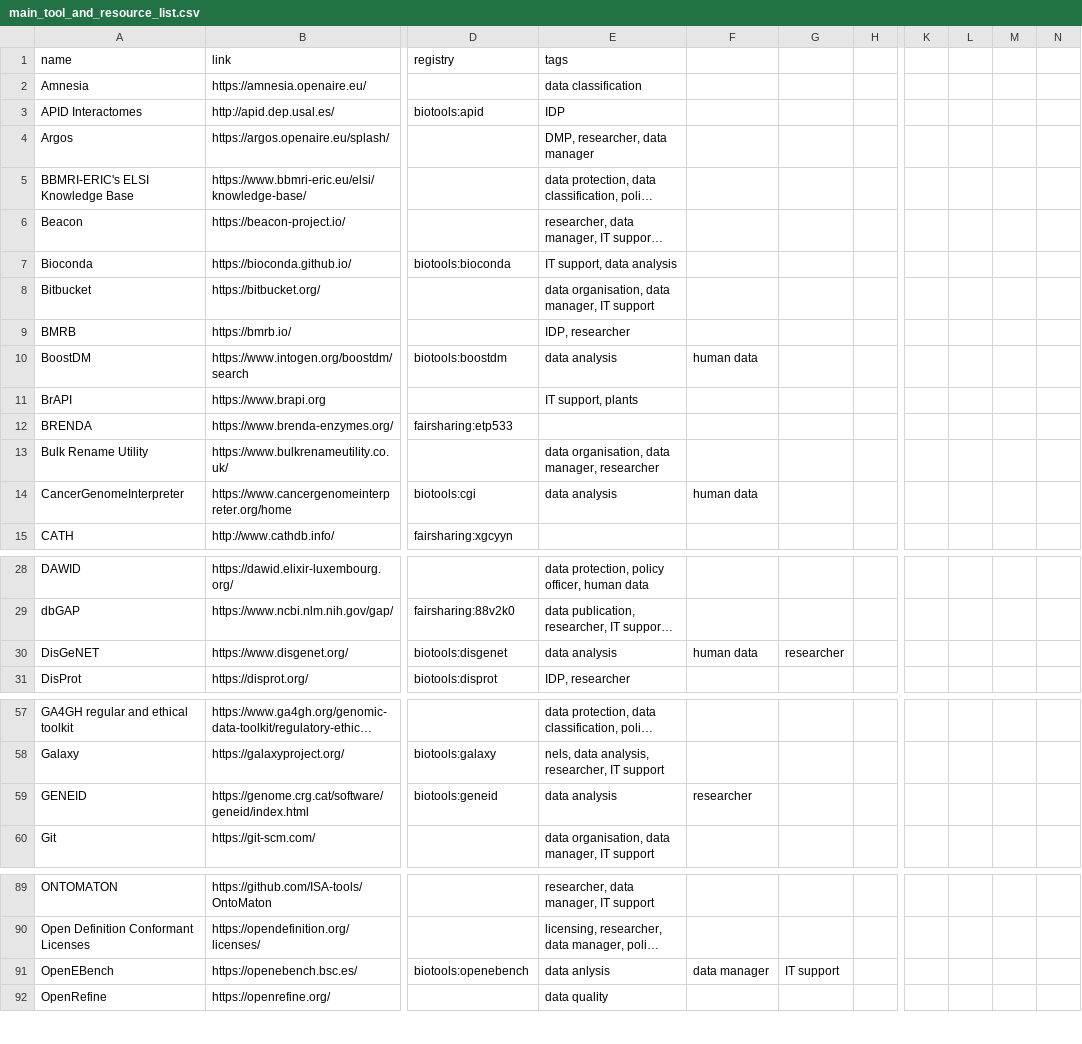
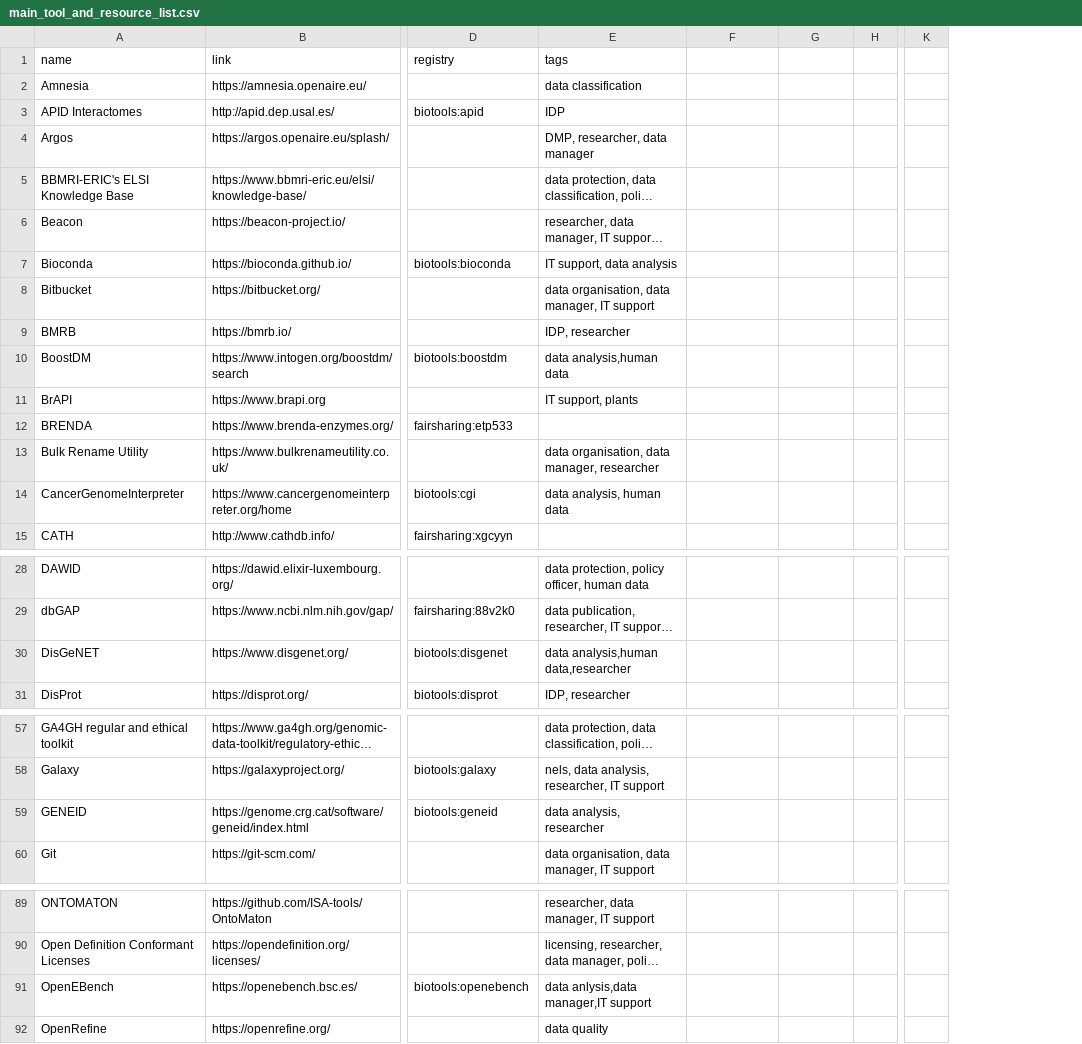
Before and after one commit to elixir-europe/rdmkit, a CSV file: _data/main_tool_and_resource_list.csv, drawn as a sheet; only a part is shown, gaps mark what is left out; long unchanged cells end in …; removed rows and columns are numbered as before the commit, all else as after; the diff covers the shown part only; the diff names each change by its address in the sheet, - before the commit and + after, or states it on an @@ line.

Commit message:
Update main_tool_and_resource_list.csv

```diff
--- a/_data/main_tool_and_resource_list.csv
+++ b/_data/main_tool_and_resource_list.csv
-column K, empty
-column L, empty
-column M, empty
-column N, empty
+column K, empty
-E10 (tags): data analysis
+E10 (tags): data analysis,human data
-F10: human data
+F10: (empty)
-E14 (tags): data analysis
+E14 (tags): data analysis, human data
-F14: human data
+F14: (empty)
-E30 (tags): data analysis
+E30 (tags): data analysis,human data,researcher
-F30: human data
+F30: (empty)
-G30: researcher
+G30: (empty)
-E59 (tags): data analysis
+E59 (tags): data analysis, researcher
-F59: researcher
+F59: (empty)
-E91 (tags): data anlysis
+E91 (tags): data anlysis,data manager,IT support
-F91: data manager
+F91: (empty)
-G91: IT support
+G91: (empty)
```
Also changed, not shown: 4 edited cells elsewhere in this file.
